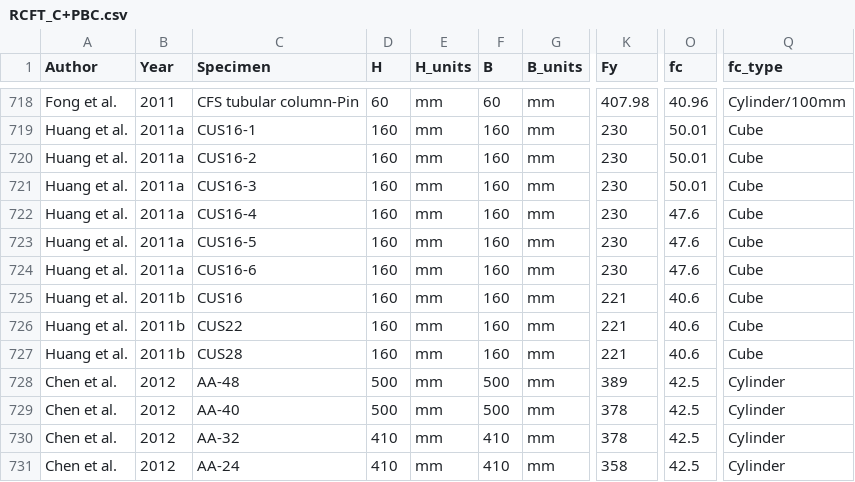
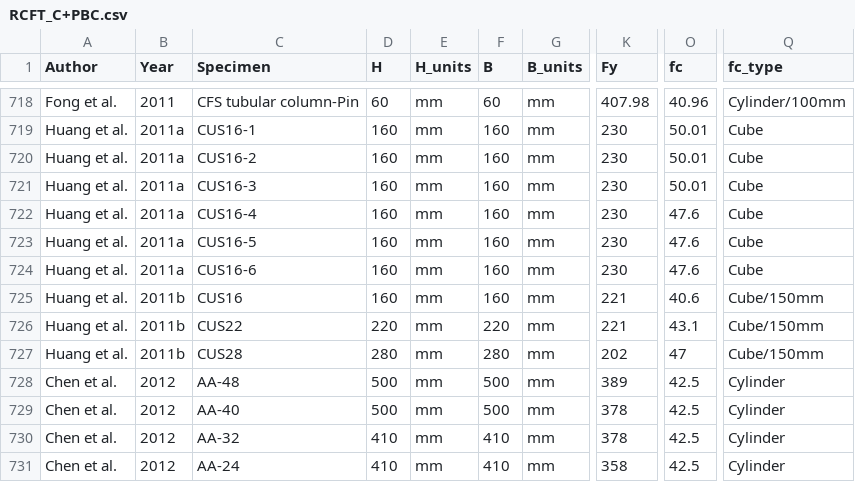
Before and after one commit to denavit/Composite-Column-Database, a CSV file: RCFT_C+PBC.csv, drawn as a sheet; only a part is shown, gaps mark what is left out; the diff names each change by its address in the sheet, - before the commit and + after, or states it on an @@ line.

Commit message:
Correcting data entry error for Huang et al. 2011b

```diff
--- a/RCFT_C+PBC.csv
+++ b/RCFT_C+PBC.csv
-Q725:Q727 (fc_type): Cube
+Q725:Q727 (fc_type): Cube/150mm
-D726 (H): 160
+D726 (H): 220
-F726 (B): 160
+F726 (B): 220
-O726 (fc): 40.6
+O726 (fc): 43.1
-D727 (H): 160
+D727 (H): 280
-F727 (B): 160
+F727 (B): 280
-K727 (Fy): 221
+K727 (Fy): 202
-O727 (fc): 40.6
+O727 (fc): 47
```
